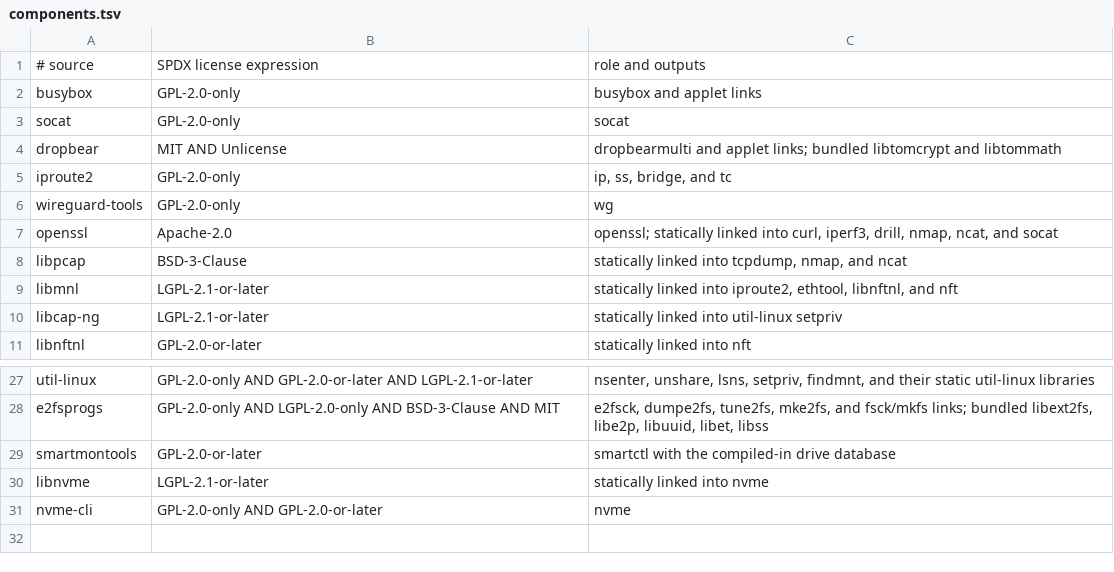
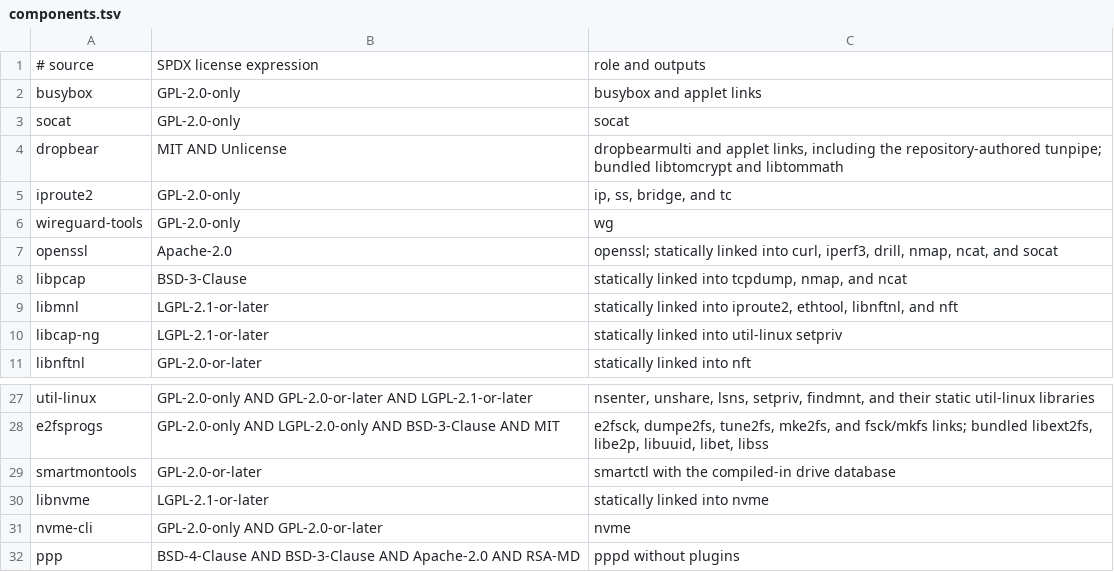
Before and after one commit to 0typos/statics, a TSV file: components.tsv, drawn as a sheet; only a part is shown, gaps mark what is left out.

Commit message:
feat: add pppd and tunpipe for IP tunnels over SSH (#29)
* feat: add pppd and tunpipe for IP tunnels over SSH

tunpipe is a repository-authored IPv4 TUN-over-stream tunnel, a stand-in
for OpenSSH's `ssh -w`, which Dropbear lacks. It ships as a dropbearmulti
program (linked as `tunpipe`) and as a 37 KB standalone binary
(`tunpipe-standalone`). The client end runs a transport such as
`dbclient host tunpipe ...` over its stdio; the server end is an ordinary
SSH session command, so nothing new listens. Options cover subnet routes,
a named network namespace with a default route, and server-side nftables
masquerade with an anti-spoof filter. Keepalives detect a dead peer, and
teardown runs on every exit path but SIGKILL.

pppd 2.5.5 is built static without plugins, OpenSSL, PAM, or libpcap, and
reads /etc/ppp. Per-file notices, including OpenSSL's Apache-2.0 DES code
and RSA's MD4/MD5, are collected into licenses/ppp/PPPD-NOTICES.

Verified: x86_64 and mips build and smoke tests; verify.sh as non-root;
scripts/test-tunpipe.sh (user namespaces, run locally because CI
containers lack them) against both the multicall and the standalone
binaries.

* test: satisfy ShellCheck 0.8 SC2002 in test-tunpipe.sh

```diff
--- a/components.tsv
+++ b/components.tsv
@@ -3,3 +3,3 @@ busybox|GPL-2.0-only|busybox and applet links
 socat|GPL-2.0-only|socat
-dropbear|MIT AND Unlicense|dropbearmulti and applet links; bundled libtomcrypt and libtommath
+dropbear|MIT AND Unlicense|dropbearmulti and applet links, including the repository-authored tunpipe; bundled libtomcrypt and libtommath
 iproute2|GPL-2.0-only|ip, ss, bridge, and tc
@@ -31 +31,2 @@ libnvme|LGPL-2.1-or-later|statically linked into nvme
 nvme-cli|GPL-2.0-only AND GPL-2.0-or-later|nvme
+ppp|BSD-4-Clause AND BSD-3-Clause AND Apache-2.0 AND RSA-MD|pppd without plugins
```
Also changed, not shown: 17 other files.
